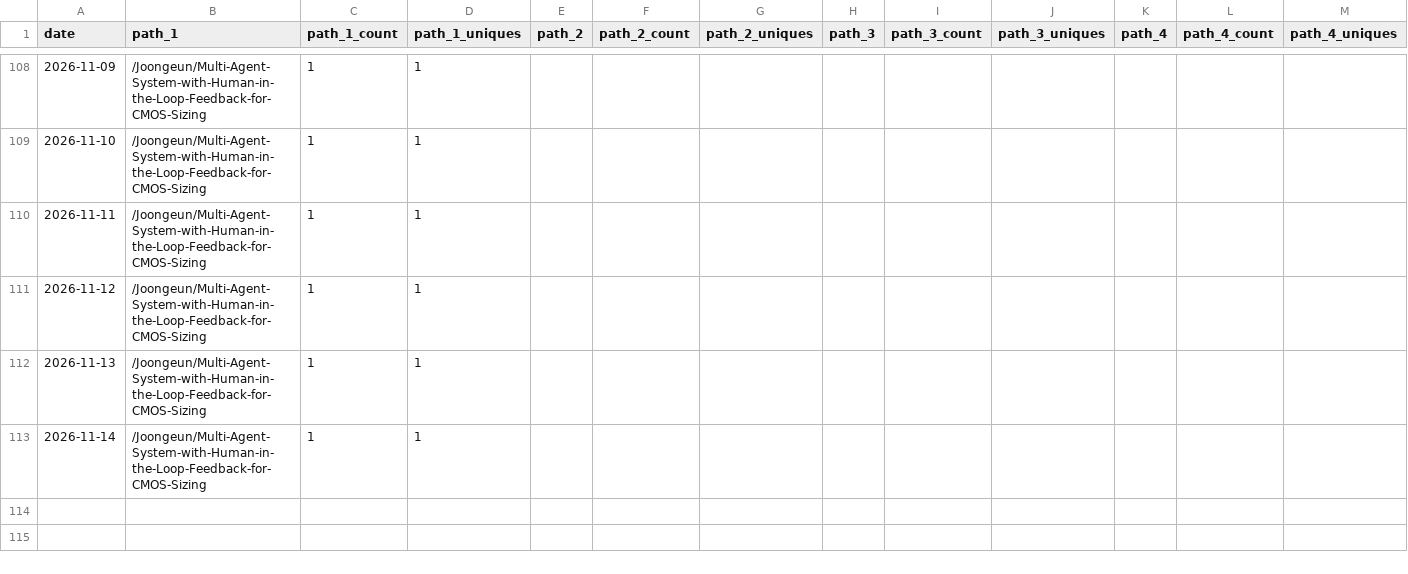
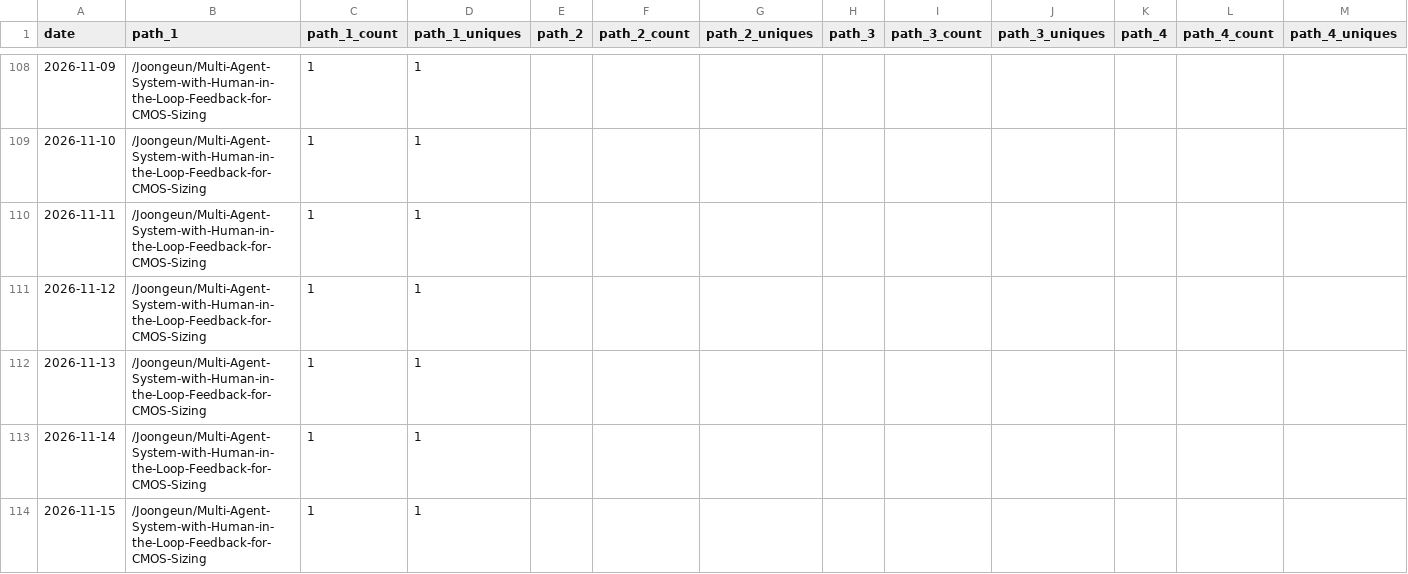
Before and after one commit to Joongeun/Joon_Project_Stats, a CSV file: data/github_paths/Multi-Agent-System-with-Human-in-the-Loop-Feedback-for-CMOS-Sizing.csv, drawn as a sheet; only a part is shown, gaps mark what is left out; rows hold the shown columns only; the diff names each change by its address in the sheet, - before the commit and + after, or states it on an @@ line.

```diff
--- a/data/github_paths/Multi-Agent-System-with-Human-in-the-Loop-Feedback-for-CMOS-Sizing.csv
+++ b/data/github_paths/Multi-Agent-System-with-Human-in-the-Loop-Feedback-for-CMOS-Sizing.csv
+row 114: 2026-11-15 | /Joongeun/Multi-Agent-System-with-Human-in-the-Loop-Feedback-for-CMOS-Sizing | 1 | 1
```
Also changed, not shown: data/github_paths/2024-MIT-Blueprint-Hackathon-Web-Development.csv, data/github_paths/Agrobot.csv, 22 other files.
